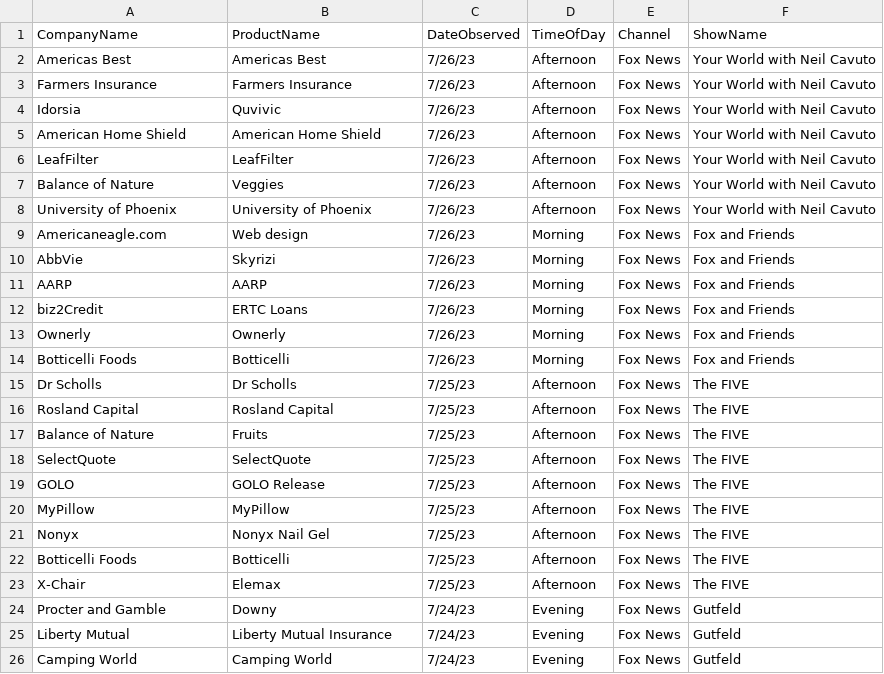
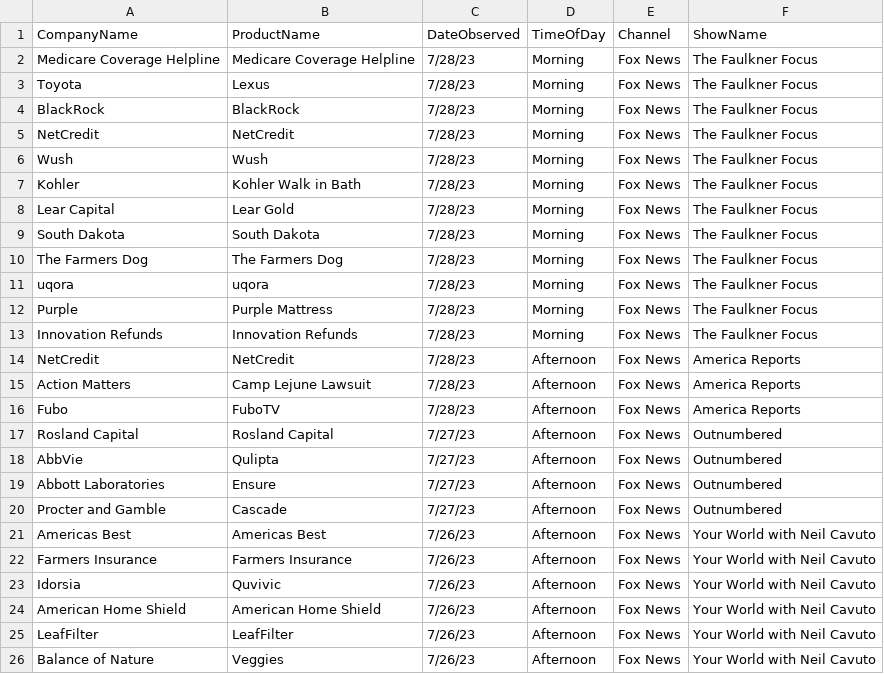
Before and after one commit to whoadvertiseson/whoadvertiseson, a CSV file: FoxNews/FoxNewsChannel_ObservedAdvertisements.csv, drawn as a sheet; only a part is shown; the shorter side is filled out with more unchanged rows; the diff names each change by its address in the sheet, - before the commit and + after, or states it on an @@ line.

```diff
--- a/FoxNews/FoxNewsChannel_ObservedAdvertisements.csv
+++ b/FoxNews/FoxNewsChannel_ObservedAdvertisements.csv
+row 2: Medicare Coverage Helpline | Medicare Coverage Helpline | 7/28/23 | Morning | Fox News | The Faulkner Focus
+row 3: Toyota | Lexus | 7/28/23 | Morning | Fox News | The Faulkner Focus
+row 4: BlackRock | BlackRock | 7/28/23 | Morning | Fox News | The Faulkner Focus
+row 5: NetCredit | NetCredit | 7/28/23 | Morning | Fox News | The Faulkner Focus
+row 6: Wush | Wush | 7/28/23 | Morning | Fox News | The Faulkner Focus
+row 7: Kohler | Kohler Walk in Bath | 7/28/23 | Morning | Fox News | The Faulkner Focus
+row 8: Lear Capital | Lear Gold | 7/28/23 | Morning | Fox News | The Faulkner Focus
+row 9: South Dakota | South Dakota | 7/28/23 | Morning | Fox News | The Faulkner Focus
+row 10: The Farmers Dog | The Farmers Dog | 7/28/23 | Morning | Fox News | The Faulkner Focus
+row 11: uqora | uqora | 7/28/23 | Morning | Fox News | The Faulkner Focus
+row 12: Purple | Purple Mattress | 7/28/23 | Morning | Fox News | The Faulkner Focus
+row 13: Innovation Refunds | Innovation Refunds | 7/28/23 | Morning | Fox News | The Faulkner Focus
+row 14: NetCredit | NetCredit | 7/28/23 | Afternoon | Fox News | America Reports
+row 15: Action Matters | Camp Lejune Lawsuit | 7/28/23 | Afternoon | Fox News | America Reports
+row 16: Fubo | FuboTV | 7/28/23 | Afternoon | Fox News | America Reports
+row 17: Rosland Capital | Rosland Capital | 7/27/23 | Afternoon | Fox News | Outnumbered
+row 18: AbbVie | Qulipta | 7/27/23 | Afternoon | Fox News | Outnumbered
+row 19: Abbott Laboratories | Ensure | 7/27/23 | Afternoon | Fox News | Outnumbered
+row 20: Procter and Gamble | Cascade | 7/27/23 | Afternoon | Fox News | Outnumbered
```
Also changed, not shown: FoxNews/FoxNewsChannel_RecentTopAdvertisers.csv, 1 other file.
